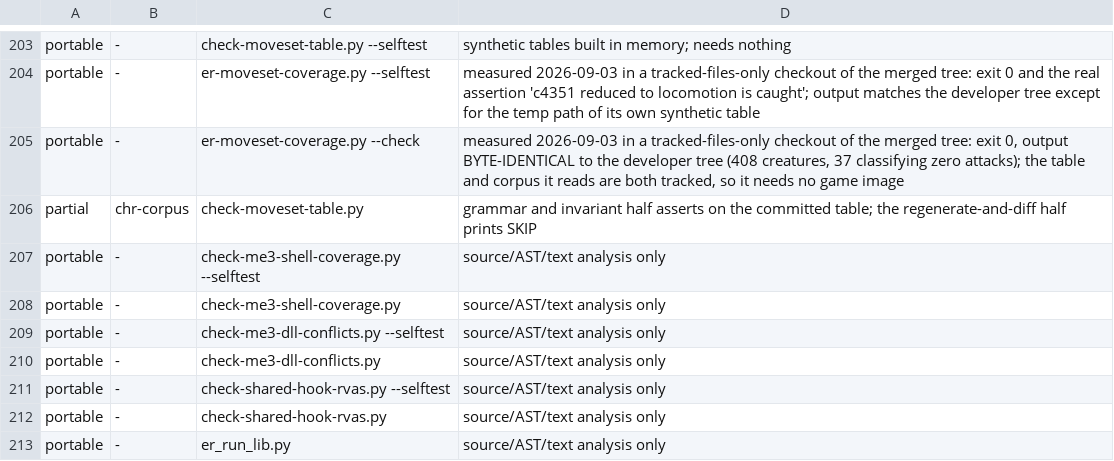
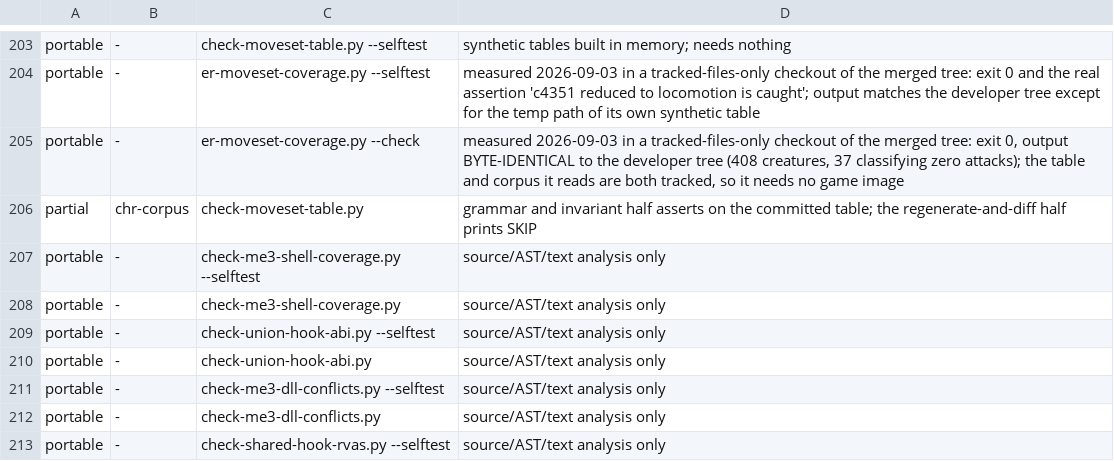
Before and after one commit to Banon-Labs/er-effects-rs, a TSV file: docs/ci-gate-portability.tsv, drawn as a sheet; only a part is shown, gaps mark what is left out; the shorter side is filled out with more unchanged rows; the diff names each change by its address in the sheet, - before the commit and + after, or states it on an @@ line.

```diff
--- a/docs/ci-gate-portability.tsv
+++ b/docs/ci-gate-portability.tsv
+row 209: portable | - | check-union-hook-abi.py --selftest | source/AST/text analysis only
+row 210: portable | - | check-union-hook-abi.py | source/AST/text analysis only
```
Also changed, not shown: 3 other files.
